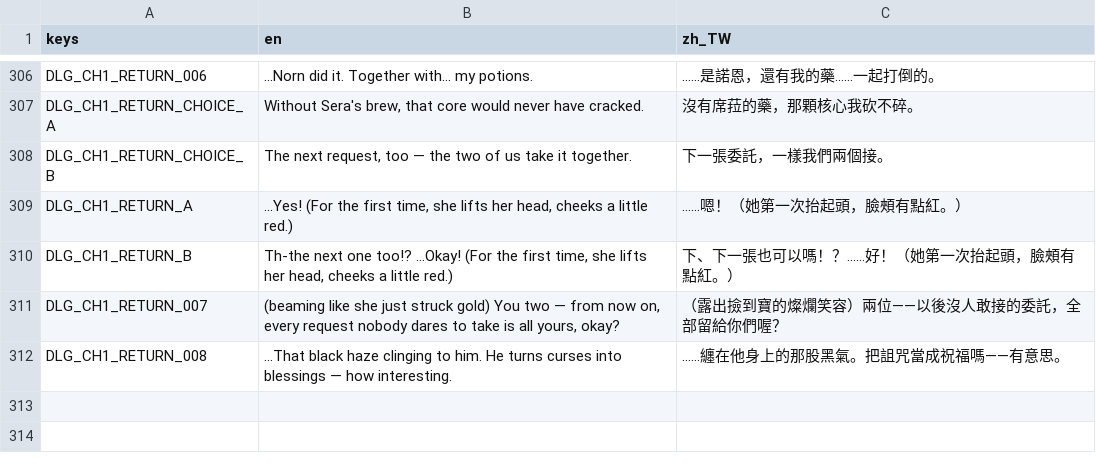
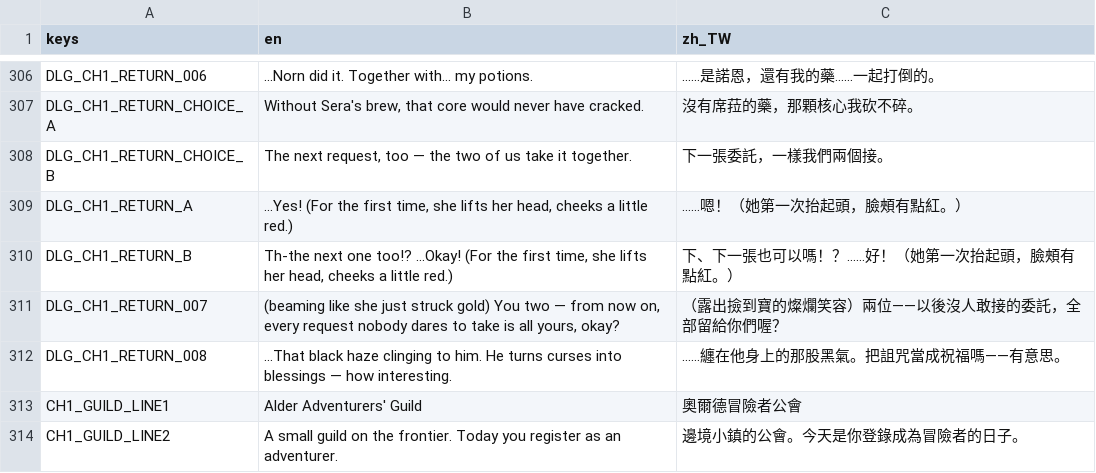
Before and after one commit to twjackysu/curses-too-useful, a CSV file: game/i18n/strings.csv, drawn as a sheet; only a part is shown, gaps mark what is left out.

```diff
--- a/game/i18n/strings.csv
+++ b/game/i18n/strings.csv
@@ -312 +312,3 @@ DLG_CH1_RETURN_007,"(beaming like she just struck gold) You two — from now on,
 DLG_CH1_RETURN_008,...That black haze clinging to him. He turns curses into blessings — how interesting.,……纏在他身上的那股黑氣。把詛咒當成祝福嗎——有意思。
+CH1_GUILD_LINE1,Alder Adventurers' Guild,奧爾德冒險者公會
+CH1_GUILD_LINE2,A small guild on the frontier. Today you register as an adventurer.,邊境小鎮的公會。今天是你登錄成為冒險者的日子。
```
Also changed, not shown: 6 other files.
